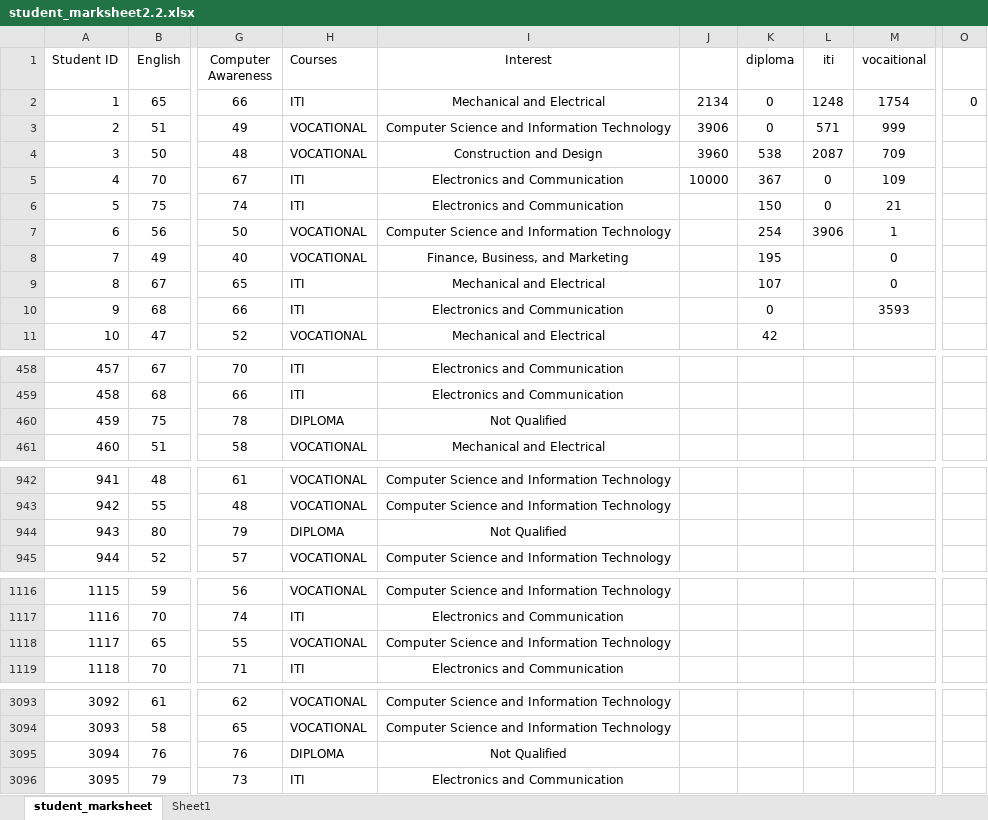
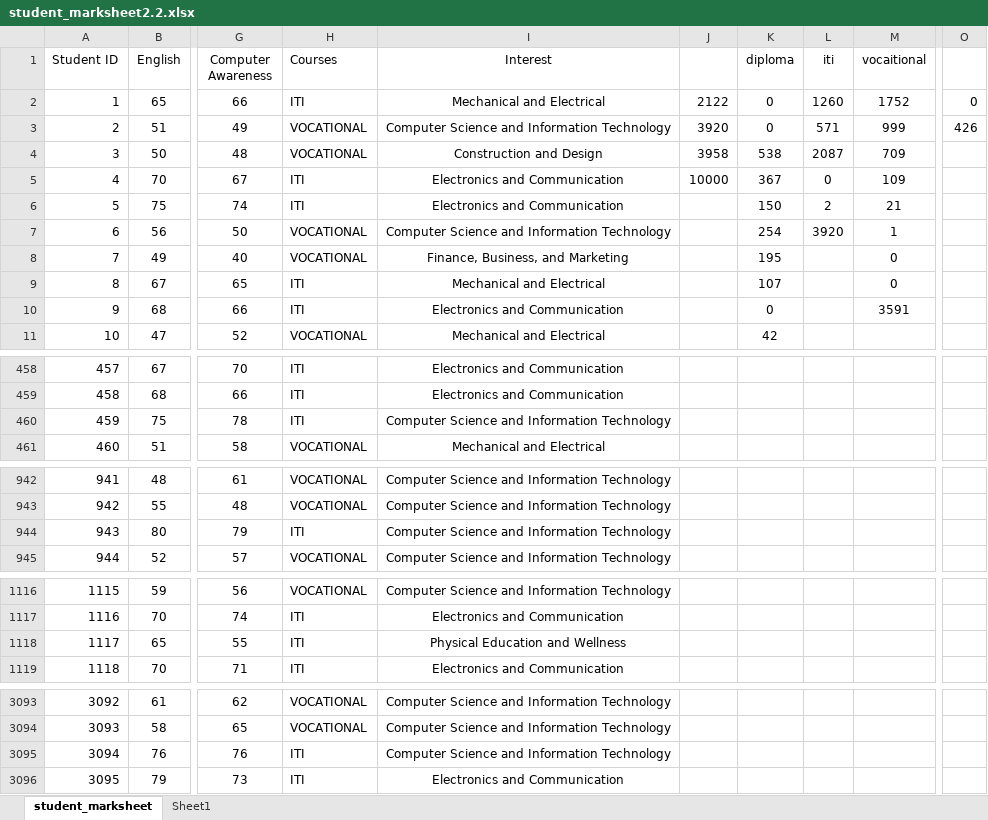
Before and after one commit to tikna1234/minor-project, an Excel workbook: student_marksheet2.2.xlsx, sheet student_marksheet, drawn as a sheet; only a part is shown, gaps mark what is left out; values as stored, in another font and other column widths than the file's, no borders; conditional formats not drawn; the diff covers the shown part only; the diff names each change by its address in the sheet, - before the commit and + after, or states it on an @@ line.

Commit message:
Update student_marksheet2.2.xlsx

```diff
--- a/student_marksheet2.2.xlsx (sheet student_marksheet)
+++ b/student_marksheet2.2.xlsx (sheet student_marksheet)
-J2: 2134
+J2: 2122
-L2 (iti): 1248
+L2 (iti): 1260
-M2 (vocaitional): 1754
+M2 (vocaitional): 1752
-J3: 3906
+J3: 3920
-O3: (empty)
+O3: 426
-J4: 3960
+J4: 3958
-L6 (iti): 0
+L6 (iti): 2
-L7 (iti): 3906
+L7 (iti): 3920
-M10 (vocaitional): 3593
+M10 (vocaitional): 3591
-H460 (Courses): DIPLOMA
+H460 (Courses): ITI
-I460 (Interest): Not Qualified
+I460 (Interest): Computer Science and Information Technology
-H944 (Courses): DIPLOMA
+H944 (Courses): ITI
-I944 (Interest): Not Qualified
+I944 (Interest): Computer Science and Information Technology
-H1118 (Courses): VOCATIONAL
+H1118 (Courses): ITI
-I1118 (Interest): Computer Science and Information Technology
+I1118 (Interest): Physical Education and Wellness
-H3095 (Courses): DIPLOMA
+H3095 (Courses): ITI
-I3095 (Interest): Not Qualified
+I3095 (Interest): Computer Science and Information Technology
```
Also changed, not shown: 20 edited cells elsewhere in this sheet, formulas that keep their value.
